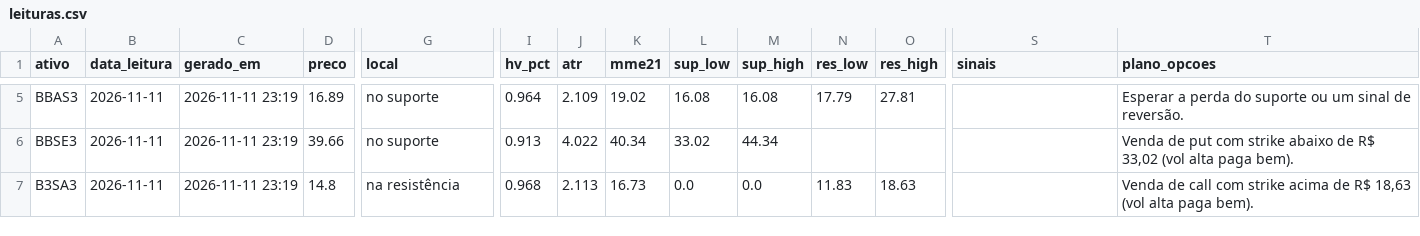
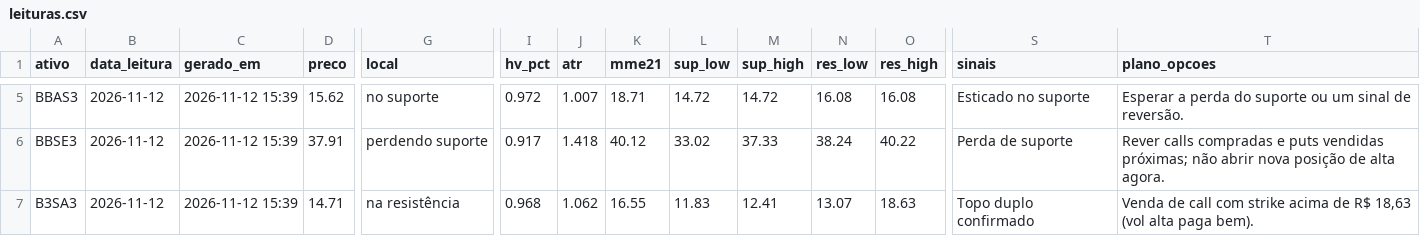
Before and after one commit to DCS1986/PAINEL-ARBITRAGEM, a CSV file: radar_tecnico/radar/leituras.csv, drawn as a sheet; only a part is shown, gaps mark what is left out; the diff covers the shown part only; the diff names each change by its address in the sheet, - before the commit and + after, or states it on an @@ line.

Commit message:
Radar: leituras 2026-11-12

```diff
--- a/radar_tecnico/radar/leituras.csv
+++ b/radar_tecnico/radar/leituras.csv
-B5:B7 (data_leitura): 2026-11-11
+B5:B7 (data_leitura): 2026-11-12
-C5:C7 (gerado_em): 2026-11-11 23:19
+C5:C7 (gerado_em): 2026-11-12 15:39
-D5 (preco): 16.89
+D5 (preco): 15.62
-I5 (hv_pct): 0.964
+I5 (hv_pct): 0.972
-J5 (atr): 2.109
+J5 (atr): 1.007
-K5 (mme21): 19.02
+K5 (mme21): 18.71
-L5 (sup_low): 16.08
+L5 (sup_low): 14.72
-M5 (sup_high): 16.08
+M5 (sup_high): 14.72
-N5 (res_low): 17.79
+N5 (res_low): 16.08
-O5 (res_high): 27.81
+O5 (res_high): 16.08
-S5 (sinais): (empty)
+S5 (sinais): Esticado no suporte
-D6 (preco): 39.66
+D6 (preco): 37.91
-G6 (local): no suporte
+G6 (local): perdendo suporte
-I6 (hv_pct): 0.913
+I6 (hv_pct): 0.917
-J6 (atr): 4.022
+J6 (atr): 1.418
-K6 (mme21): 40.34
+K6 (mme21): 40.12
-M6 (sup_high): 44.34
+M6 (sup_high): 37.33
-N6 (res_low): (empty)
+N6 (res_low): 38.24
-O6 (res_high): (empty)
+O6 (res_high): 40.22
-S6 (sinais): (empty)
+S6 (sinais): Perda de suporte
-T6 (plano_opcoes): Venda de put com strike abaixo de R$ 33,02 (vol alta paga bem).
+T6 (plano_opcoes): Rever calls compradas e puts vendidas próximas; não abrir nova posição de alta agora.
-D7 (preco): 14.8
+D7 (preco): 14.71
-J7 (atr): 2.113
+J7 (atr): 1.062
-K7 (mme21): 16.73
+K7 (mme21): 16.55
-L7 (sup_low): 0.0
+L7 (sup_low): 11.83
-M7 (sup_high): 0.0
+M7 (sup_high): 12.41
-N7 (res_low): 11.83
+N7 (res_low): 13.07
-S7 (sinais): (empty)
+S7 (sinais): Topo duplo confirmado
```
Also changed, not shown: 118 edited cells elsewhere in this file, radar_tecnico/radar/sugestoes.csv.
